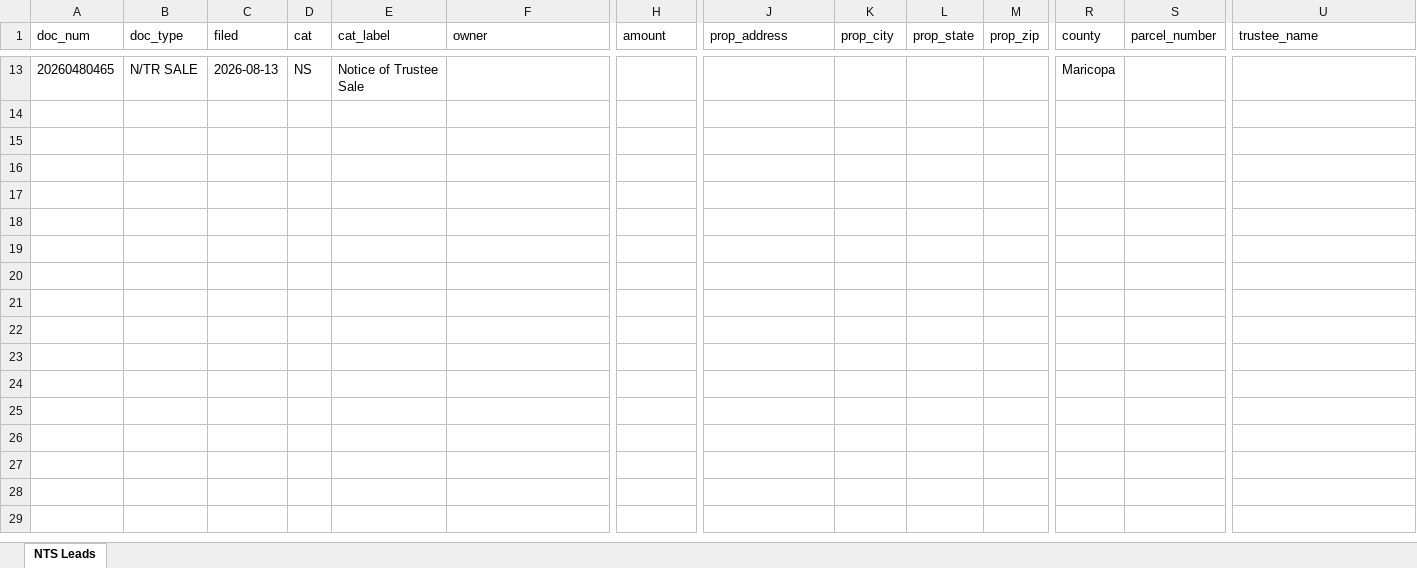
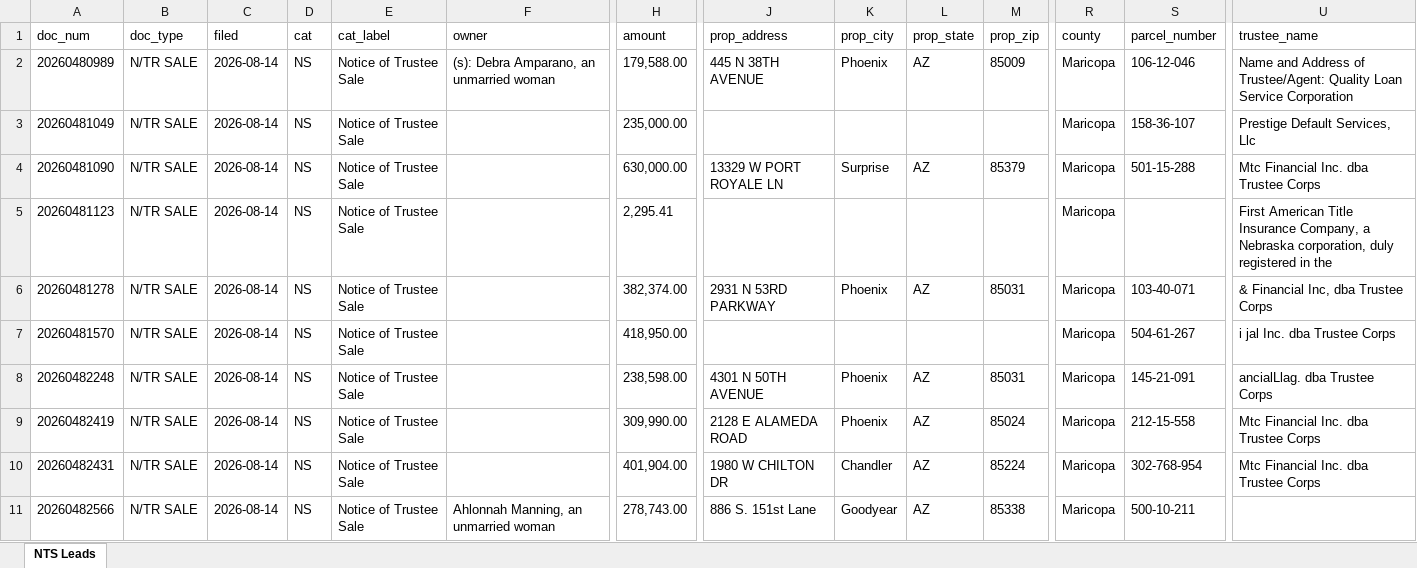
Before and after one commit to Darqsin/Chat-Scraper, an Excel workbook: nts_data.xlsx, sheet NTS Leads, drawn as a sheet; only a part is shown, gaps mark what is left out; values as stored, in another font and other column widths than the file's, no borders; removed rows and columns are numbered as before the commit, all else as after; rows hold the shown columns only; the diff covers the shown part only; the diff names each change by its address in the sheet, - before the commit and + after, or states it on an @@ line.

```diff
--- a/nts_data.xlsx (sheet NTS Leads)
+++ b/nts_data.xlsx (sheet NTS Leads)
-row 13: 20260480465 | N/TR SALE | 2026-08-13 | NS | Notice of Trustee Sale |  |  |  |  |  |  | Maricopa
+row 2: 20260480989 | N/TR SALE | 2026-08-14 | NS | Notice of Trustee Sale | (s): Debra Amparano, an unmarried woman | 179,588.00 | 445 N 38TH AVENUE | Phoenix | AZ | 85009 | Maricopa | 106-12-046 | Name and Address of Trustee/Agent: Quality Loan Service Corporation
+row 3: 20260481049 | N/TR SALE | 2026-08-14 | NS | Notice of Trustee Sale |  | 235,000.00 |  |  |  |  | Maricopa | 158-36-107 | Prestige Default Services, Llc
+row 4: 20260481090 | N/TR SALE | 2026-08-14 | NS | Notice of Trustee Sale |  | 630,000.00 | 13329 W PORT ROYALE LN | Surprise | AZ | 85379 | Maricopa | 501-15-288 | Mtc Financial Inc. dba Trustee Corps
+row 5: 20260481123 | N/TR SALE | 2026-08-14 | NS | Notice of Trustee Sale |  | 2,295.41 |  |  |  |  | Maricopa |  | First American Title Insurance Company, a Nebraska corporation, duly registered in the
+row 6: 20260481278 | N/TR SALE | 2026-08-14 | NS | Notice of Trustee Sale |  | 382,374.00 | 2931 N 53RD PARKWAY | Phoenix | AZ | 85031 | Maricopa | 103-40-071 | & Financial Inc, dba Trustee Corps
+row 7: 20260481570 | N/TR SALE | 2026-08-14 | NS | Notice of Trustee Sale |  | 418,950.00 |  |  |  |  | Maricopa | 504-61-267 | i jal Inc. dba Trustee Corps
+row 8: 20260482248 | N/TR SALE | 2026-08-14 | NS | Notice of Trustee Sale |  | 238,598.00 | 4301 N 50TH AVENUE | Phoenix | AZ | 85031 | Maricopa | 145-21-091 | ancialLlag. dba Trustee Corps
+row 9: 20260482419 | N/TR SALE | 2026-08-14 | NS | Notice of Trustee Sale |  | 309,990.00 | 2128 E ALAMEDA ROAD | Phoenix | AZ | 85024 | Maricopa | 212-15-558 | Mtc Financial Inc. dba Trustee Corps
+row 10: 20260482431 | N/TR SALE | 2026-08-14 | NS | Notice of Trustee Sale |  | 401,904.00 | 1980 W CHILTON DR | Chandler | AZ | 85224 | Maricopa | 302-768-954 | Mtc Financial Inc. dba Trustee Corps
+row 11: 20260482566 | N/TR SALE | 2026-08-14 | NS | Notice of Trustee Sale | Ahlonnah Manning, an unmarried woman | 278,743.00 | 886 S. 151st Lane | Goodyear | AZ | 85338 | Maricopa | 500-10-211
```
Also changed, not shown: 6 added rows and 11 removed rows elsewhere in this sheet, 51 other files.
